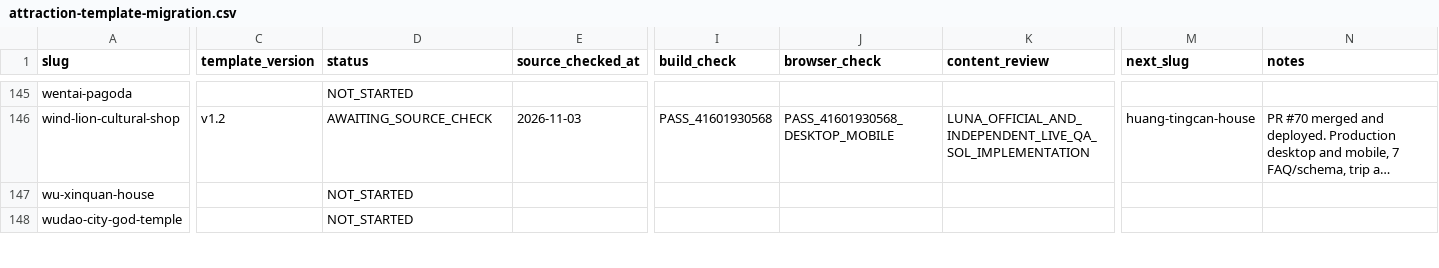
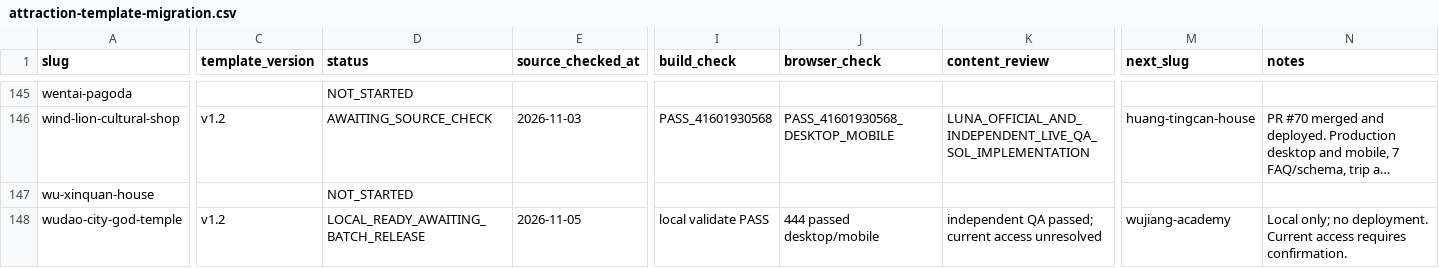
Before and after one commit to n20186005-hash/kinmenguide, a CSV file: docs/attraction-template-migration.csv, drawn as a sheet; only a part is shown, gaps mark what is left out; long unchanged cells end in …; the diff covers the shown part only; the diff names each change by its address in the sheet, - before the commit and + after, or states it on an @@ line.

```diff
--- a/docs/attraction-template-migration.csv
+++ b/docs/attraction-template-migration.csv
-C148 (template_version): (empty)
+C148 (template_version): v1.2
-D148 (status): NOT_STARTED
+D148 (status): LOCAL_READY_AWAITING_BATCH_RELEASE
-E148 (source_checked_at): (empty)
+E148 (source_checked_at): 2026-11-05
-I148 (build_check): (empty)
+I148 (build_check): local validate PASS
-J148 (browser_check): (empty)
+J148 (browser_check): 444 passed desktop/mobile
-K148 (content_review): (empty)
+K148 (content_review): independent QA passed; current access unresolved
-M148 (next_slug): (empty)
+M148 (next_slug): wujiang-academy
-N148 (notes): (empty)
+N148 (notes): Local only; no deployment. Current access requires confirmation.
```
Also changed, not shown: 95 edited cells elsewhere in this file, 37 other files.
